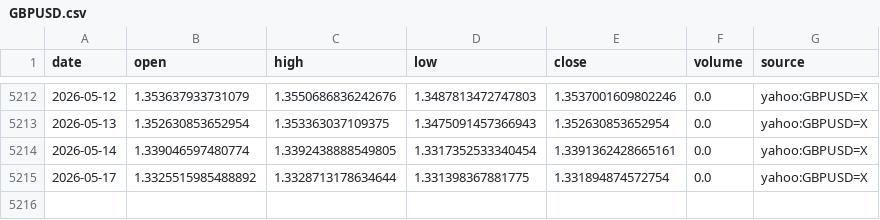
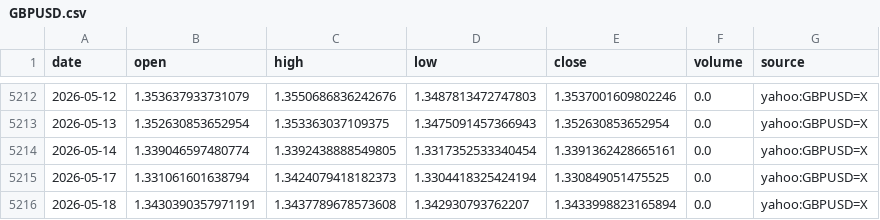
Before and after one commit to nobodylifriend/gold_factor_dashboard, a CSV file: data/fx/GBPUSD.csv, drawn as a sheet; only a part is shown, gaps mark what is left out.

```diff
--- a/data/fx/GBPUSD.csv
+++ b/data/fx/GBPUSD.csv
@@ -5214,2 +5214,3 @@ date,open,high,low,close,volume,source
 2026-05-14,1.339046597480774,1.3392438888549805,1.3317352533340454,1.3391362428665161,0.0,yahoo:GBPUSD=X
-2026-05-17,1.3325515985488892,1.3328713178634644,1.331398367881775,1.331894874572754,0.0,yahoo:GBPUSD=X
+2026-05-17,1.331061601638794,1.3424079418182373,1.3304418325424194,1.330849051475525,0.0,yahoo:GBPUSD=X
+2026-05-18,1.3430390357971191,1.3437789678573608,1.342930793762207,1.3433998823165894,0.0,yahoo:GBPUSD=X
```
Also changed, not shown: data/fx/AUDUSD.csv, data/fx/USDCAD.csv, 43 other files.
